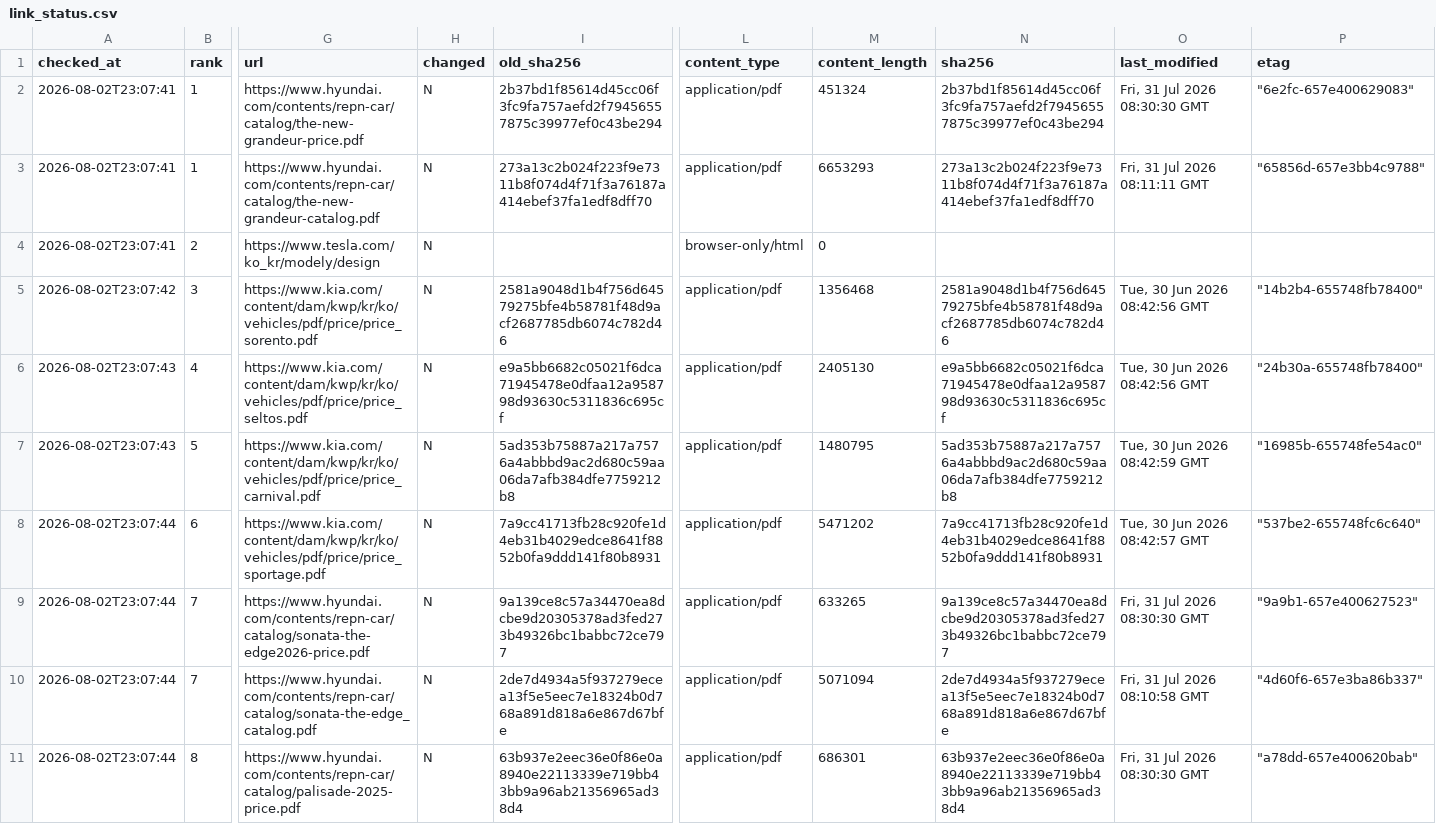
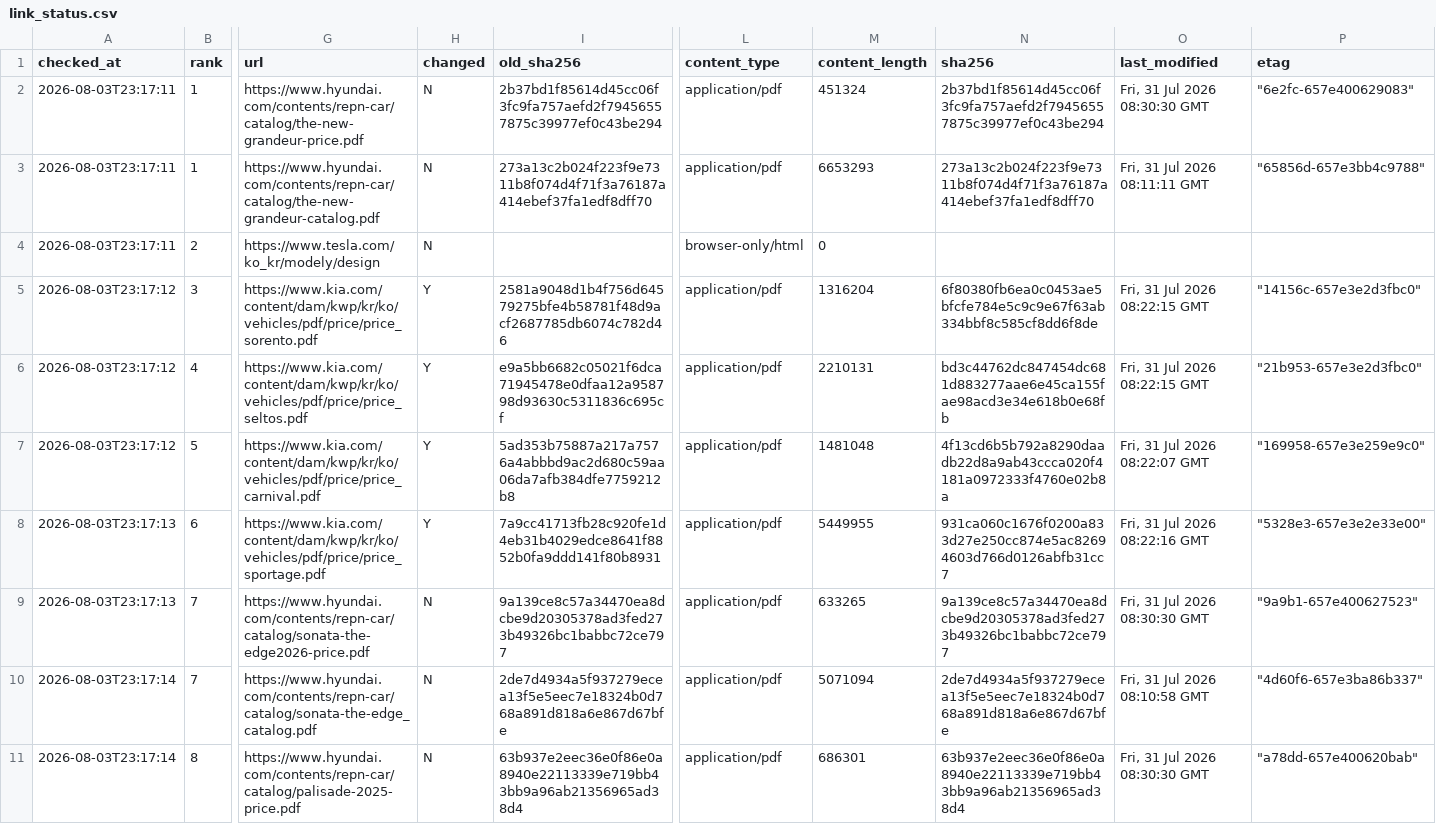
Before and after one commit to talgpro1-art/youngman-helper, a CSV file: data/link_status.csv, drawn as a sheet; only a part is shown, gaps mark what is left out; the diff covers the shown part only; the diff names each change by its address in the sheet, - before the commit and + after, or states it on an @@ line.

```diff
--- a/data/link_status.csv
+++ b/data/link_status.csv
-A2:A4 (checked_at): 2026-08-02T23:07:41
+A2:A4 (checked_at): 2026-08-03T23:17:11
-A5 (checked_at): 2026-08-02T23:07:42
+A5 (checked_at): 2026-08-03T23:17:12
-H5:H8 (changed): N
+H5:H8 (changed): Y
-M5 (content_length): 1356468
+M5 (content_length): 1316204
-N5 (sha256): 2581a9048d1b4f756d64579275bfe4b58781f48d9acf2687785db6074c782d46
+N5 (sha256): 6f80380fb6ea0c0453ae5bfcfe784e5c9c9e67f63ab334bbf8c585cf8dd6f8de
-O5:O6 (last_modified): Tue, 30 Jun 2026 08:42:56 GMT
+O5:O6 (last_modified): Fri, 31 Jul 2026 08:22:15 GMT
-P5 (etag): "14b2b4-655748fb78400"
+P5 (etag): "14156c-657e3e2d3fbc0"
-A6:A7 (checked_at): 2026-08-02T23:07:43
+A6:A7 (checked_at): 2026-08-03T23:17:12
-M6 (content_length): 2405130
+M6 (content_length): 2210131
-N6 (sha256): e9a5bb6682c05021f6dca71945478e0dfaa12a958798d93630c5311836c695cf
+N6 (sha256): bd3c44762dc847454dc681d883277aae6e45ca155fae98acd3e34e618b0e68fb
-P6 (etag): "24b30a-655748fb78400"
+P6 (etag): "21b953-657e3e2d3fbc0"
-M7 (content_length): 1480795
+M7 (content_length): 1481048
-N7 (sha256): 5ad353b75887a217a7576a4abbbd9ac2d680c59aa06da7afb384dfe7759212b8
+N7 (sha256): 4f13cd6b5b792a8290daadb22d8a9ab43ccca020f4181a0972333f4760e02b8a
-O7 (last_modified): Tue, 30 Jun 2026 08:42:59 GMT
+O7 (last_modified): Fri, 31 Jul 2026 08:22:07 GMT
-P7 (etag): "16985b-655748fe54ac0"
+P7 (etag): "169958-657e3e259e9c0"
-A8:A9 (checked_at): 2026-08-02T23:07:44
+A8:A9 (checked_at): 2026-08-03T23:17:13
-M8 (content_length): 5471202
+M8 (content_length): 5449955
-N8 (sha256): 7a9cc41713fb28c920fe1d4eb31b4029edce8641f8852b0fa9ddd141f80b8931
+N8 (sha256): 931ca060c1676f0200a833d27e250cc874e5ac82694603d766d0126abfb31cc7
-O8 (last_modified): Tue, 30 Jun 2026 08:42:57 GMT
+O8 (last_modified): Fri, 31 Jul 2026 08:22:16 GMT
-P8 (etag): "537be2-655748fc6c640"
+P8 (etag): "5328e3-657e3e2e33e00"
-A10:A11 (checked_at): 2026-08-02T23:07:44
+A10:A11 (checked_at): 2026-08-03T23:17:14
```
Also changed, not shown: 134 edited cells elsewhere in this file, 1 other file.
